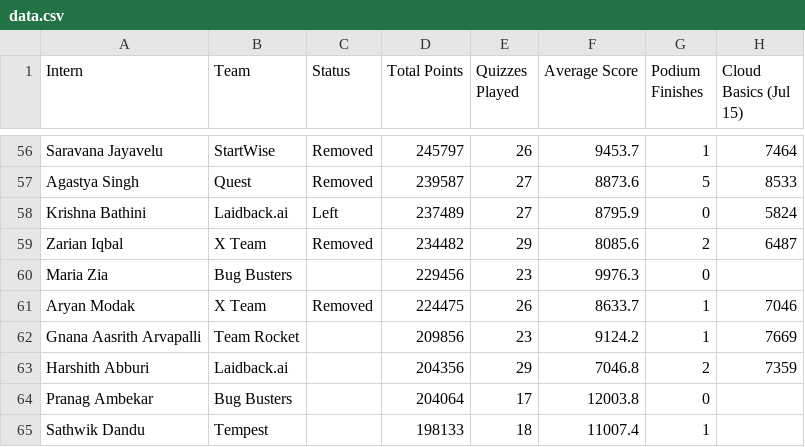
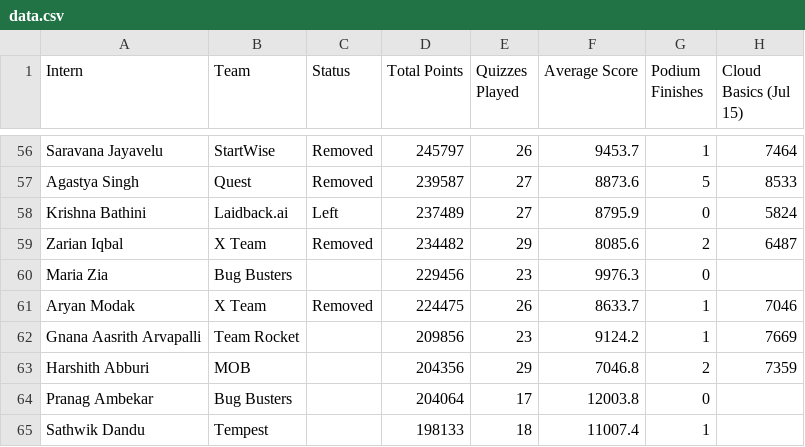
Before and after one commit to ReehaRauf/InternshipLeaderboard, a CSV file: data.csv, drawn as a sheet; only a part is shown, gaps mark what is left out; the diff names each change by its address in the sheet, - before the commit and + after, or states it on an @@ line.

```diff
--- a/data.csv
+++ b/data.csv
-B63 (Team): Laidback.ai
+B63 (Team): MOB
```
Also changed, not shown: data_active.csv, 1 other file.
